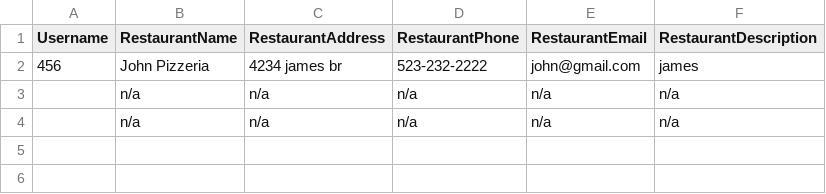
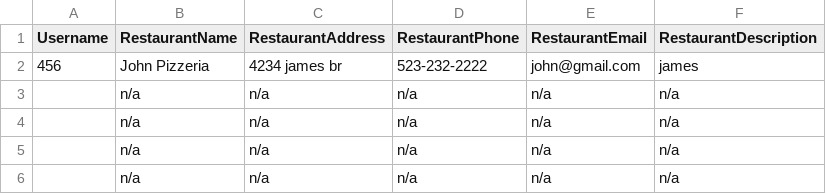
Before and after one commit to JohnnyLawma/FinalProject24, a CSV file: resturantinformation/resturantinfo.csv, drawn as a sheet.

```diff
--- a/resturantinformation/resturantinfo.csv
+++ b/resturantinformation/resturantinfo.csv
@@ -4 +4,3 @@ Username,RestaurantName,RestaurantAddress,RestaurantPhone,RestaurantEmail,Restau
 ,n/a,n/a,n/a,n/a,n/a
+,n/a,n/a,n/a,n/a,n/a
+,n/a,n/a,n/a,n/a,n/a
```
Also changed, not shown: 6 other files.
